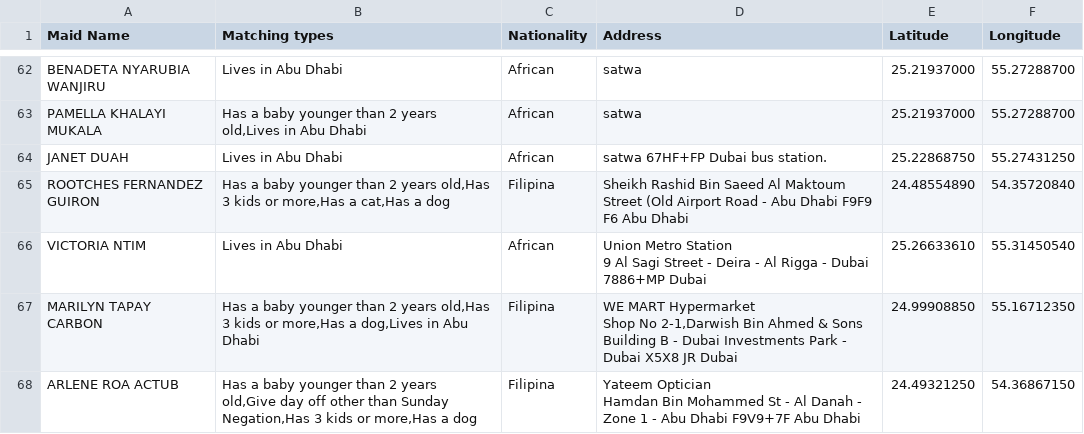
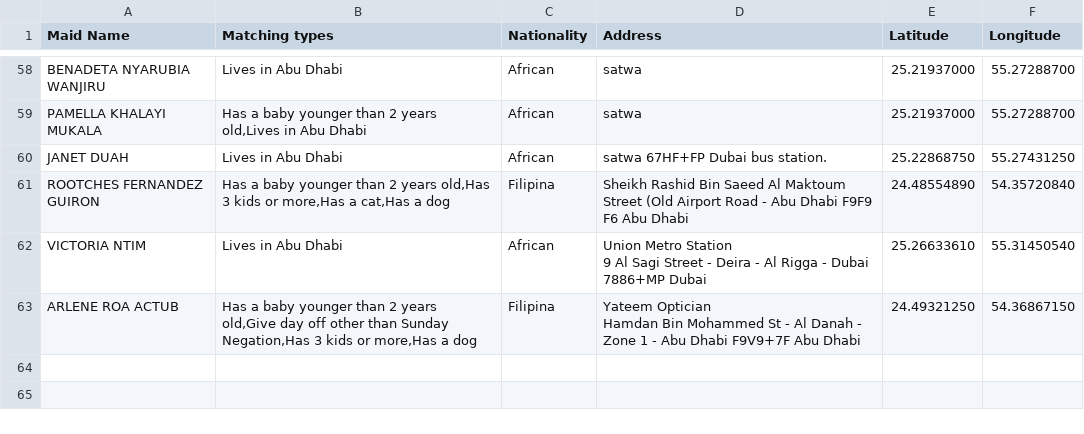
Before and after one commit to charbelchdid/map, a CSV file: Availablemaids.csv, drawn as a sheet; only a part is shown, gaps mark what is left out; removed rows and columns are numbered as before the commit, all else as after; ↵ is a line break in a cell; the diff covers the shown part only; the diff names each change by its address in the sheet, - before the commit and + after, or states it on an @@ line.

Commit message:
Update Hired Live-out Maids Raw Data AVAILABLE CSV on 2025-11-10T10:54:53.715Z

```diff
--- a/Availablemaids.csv
+++ b/Availablemaids.csv
-row 67: MARILYN TAPAY CARBON | Has a baby younger than 2 years old,Has 3 kids or more,Has a dog,Lives in Abu Dhabi | Filipina | WE MART Hypermarket ↵ Shop No 2-1,Darwish Bin Ahmed & Sons Building B - Dubai Investments Park - Dubai X5X8 JR Dubai | 24.99908850 | 55.16712350
```
Also changed, not shown: 1 added row and 5 removed rows elsewhere in this file.
